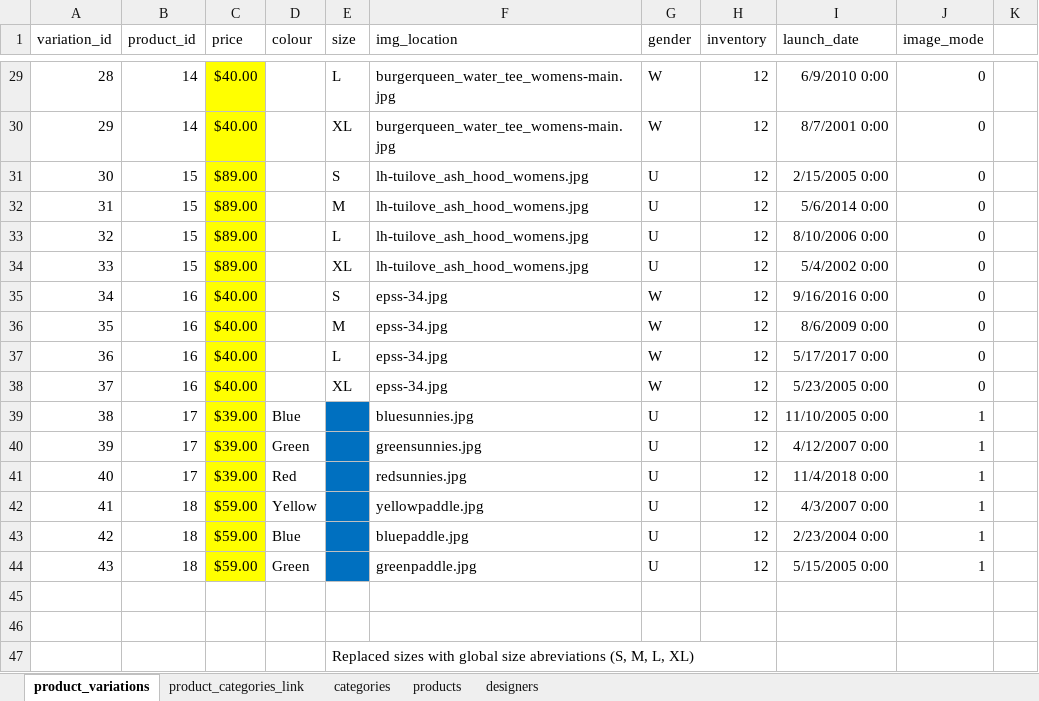
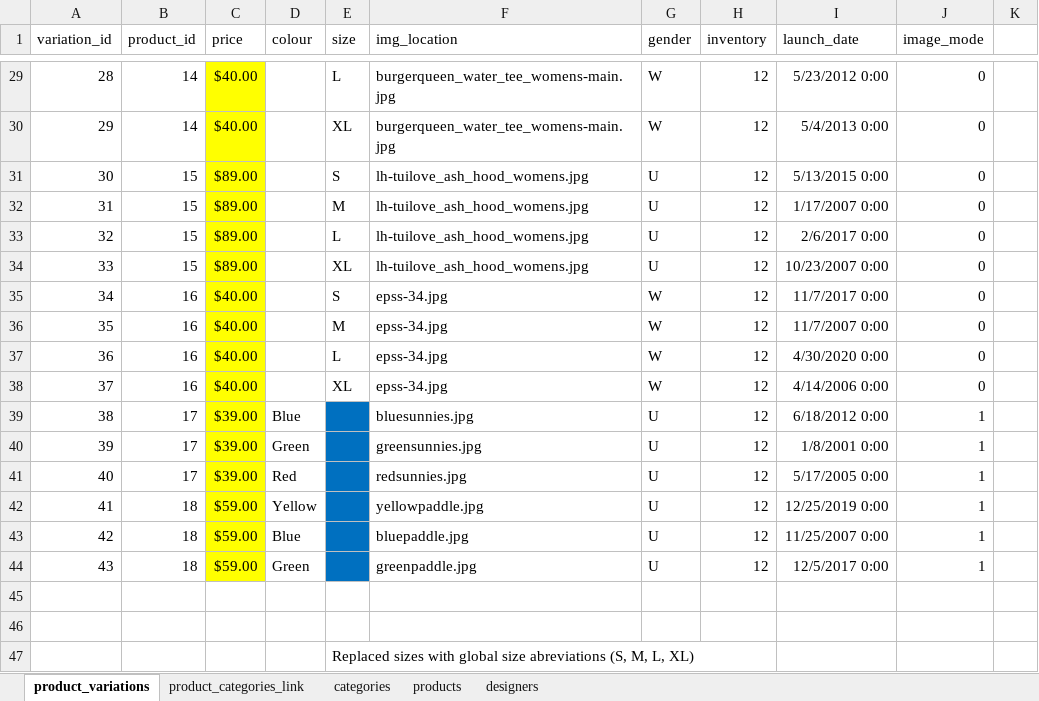
Before and after one commit to betabites/csi-2020, an Excel workbook: Databases/2.3_Databases Assessment/assets/database_data/AS2.3_StoreDesign_2020.xlsx, sheet product_variations, drawn as a sheet; only a part is shown, gaps mark what is left out; values as stored, in another font and other column widths than the file's, no borders; the diff covers the shown part only; the diff names each change by its address in the sheet, - before the commit and + after, or states it on an @@ line.

```diff
--- a/Databases/2.3_Databases Assessment/assets/database_data/AS2.3_StoreDesign_2020.xlsx (sheet product_variations)
+++ b/Databases/2.3_Databases Assessment/assets/database_data/AS2.3_StoreDesign_2020.xlsx (sheet product_variations)
-I29 (launch_date): 6/9/2010 0:00
+I29 (launch_date): 5/23/2012 0:00
-I30 (launch_date): 8/7/2001 0:00
+I30 (launch_date): 5/4/2013 0:00
-I31 (launch_date): 2/15/2005 0:00
+I31 (launch_date): 5/13/2015 0:00
-I32 (launch_date): 5/6/2014 0:00
+I32 (launch_date): 1/17/2007 0:00
-I33 (launch_date): 8/10/2006 0:00
+I33 (launch_date): 2/6/2017 0:00
-I34 (launch_date): 5/4/2002 0:00
+I34 (launch_date): 10/23/2007 0:00
-I35 (launch_date): 9/16/2016 0:00
+I35 (launch_date): 11/7/2017 0:00
-I36 (launch_date): 8/6/2009 0:00
+I36 (launch_date): 11/7/2007 0:00
-I37 (launch_date): 5/17/2017 0:00
+I37 (launch_date): 4/30/2020 0:00
-I38 (launch_date): 5/23/2005 0:00
+I38 (launch_date): 4/14/2006 0:00
-I39 (launch_date): 11/10/2005 0:00
+I39 (launch_date): 6/18/2012 0:00
-I40 (launch_date): 4/12/2007 0:00
+I40 (launch_date): 1/8/2001 0:00
-I41 (launch_date): 11/4/2018 0:00
+I41 (launch_date): 5/17/2005 0:00
-I42 (launch_date): 4/3/2007 0:00
+I42 (launch_date): 12/25/2019 0:00
-I43 (launch_date): 2/23/2004 0:00
+I43 (launch_date): 11/25/2007 0:00
-I44 (launch_date): 5/15/2005 0:00
+I44 (launch_date): 12/5/2017 0:00
```
Also changed, not shown: 31 edited cells elsewhere in this sheet, sheet products, sheet categories, 4 other files.
